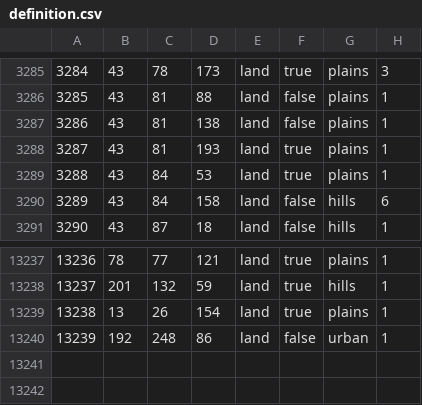
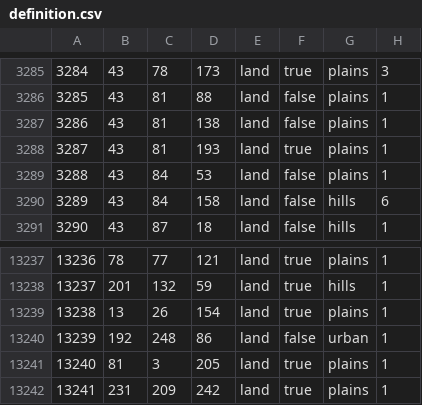
Before and after one commit to CaesarVincens/Ring_of_Fire_Mod, a CSV file: 1632_RoF/map/definition.csv, drawn as a sheet; only a part is shown, gaps mark what is left out.

```diff
--- a/1632_RoF/map/definition.csv
+++ b/1632_RoF/map/definition.csv
@@ -3288,3 +3288,3 @@
 3287;43;81;193;land;true;plains;1
-3288;43;84;53;land;true;plains;1
+3288;43;84;53;land;false;plains;1
 3289;43;84;158;land;false;hills;6
@@ -13240 +13240,3 @@
 13239;192;248;86;land;false;urban;1
+13240;81;3;205;land;true;plains;1
+13241;231;209;242;land;true;plains;1
```
Also changed, not shown: 1632_RoF/map/adjacencies.csv, 24 other files.
